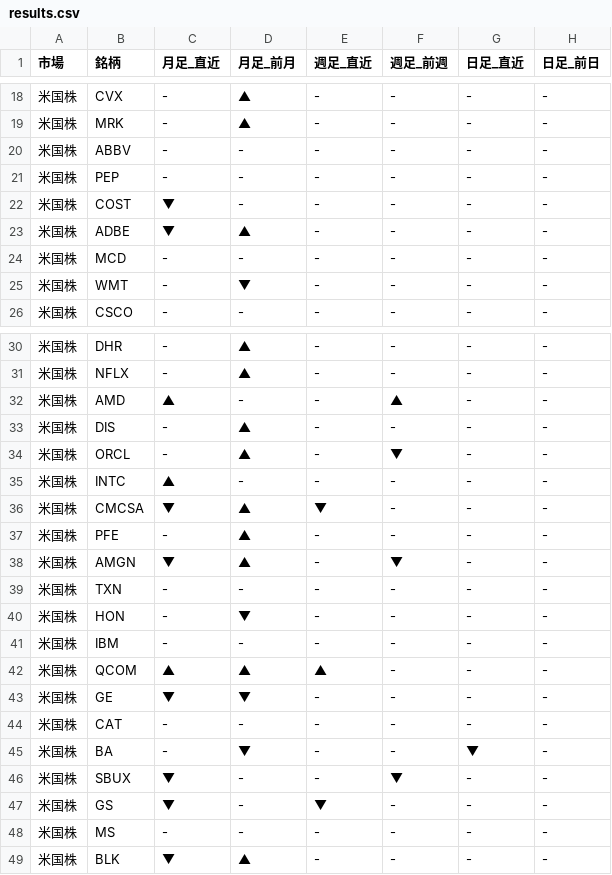
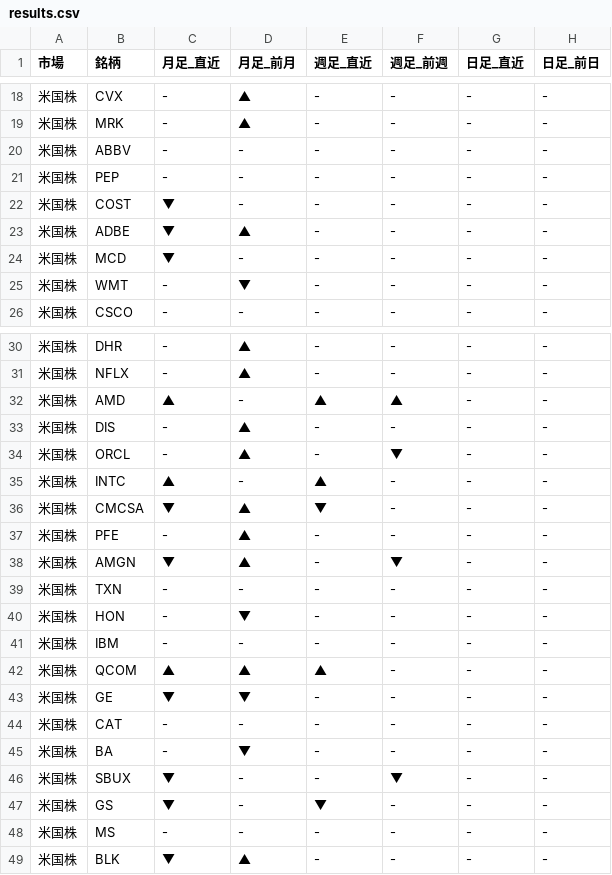
Before and after one commit to Yuya3500/pythonProject2, a CSV file: results.csv, drawn as a sheet; only a part is shown, gaps mark what is left out.

```diff
--- a/results.csv
+++ b/results.csv
@@ -23,3 +23,3 @@
 米国株,ADBE,▼,▲,-,-,-,-
-米国株,MCD,-,-,-,-,-,-
+米国株,MCD,▼,-,-,-,-,-
 米国株,WMT,-,▼,-,-,-,-
@@ -31,6 +31,6 @@
 米国株,NFLX,-,▲,-,-,-,-
-米国株,AMD,▲,-,-,▲,-,-
+米国株,AMD,▲,-,▲,▲,-,-
 米国株,DIS,-,▲,-,-,-,-
 米国株,ORCL,-,▲,-,▼,-,-
-米国株,INTC,▲,-,-,-,-,-
+米国株,INTC,▲,-,▲,-,-,-
 米国株,CMCSA,▼,▲,▼,-,-,-
@@ -44,3 +44,3 @@
 米国株,CAT,-,-,-,-,-,-
-米国株,BA,-,▼,-,-,▼,-
+米国株,BA,-,▼,-,-,-,-
 米国株,SBUX,▼,-,-,▼,-,-
```
